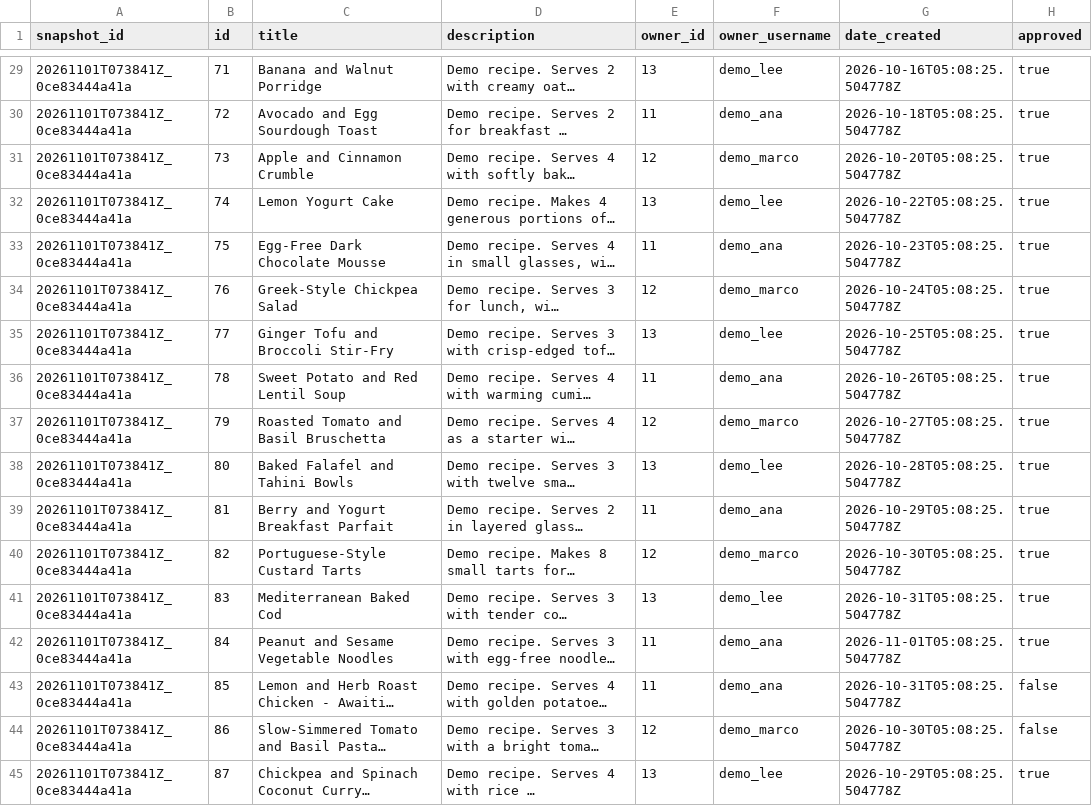
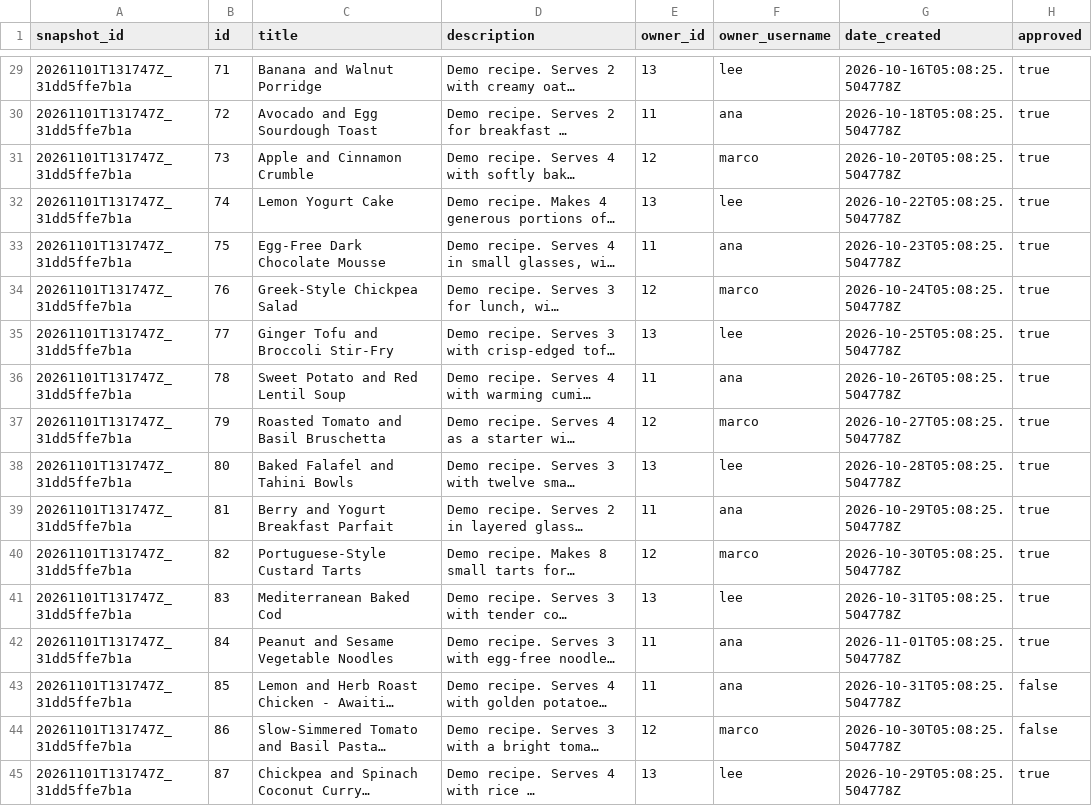
Before and after one commit to theetom/transcendence_aggregate, a CSV file: data/shared-database/recipes.csv, drawn as a sheet; only a part is shown, gaps mark what is left out; long unchanged cells end in …; the diff covers the shown part only; the diff names each change by its address in the sheet, - before the commit and + after, or states it on an @@ line.

Commit message:
Simplify demo logins and clarify evaluation guide logic

```diff
--- a/data/shared-database/recipes.csv
+++ b/data/shared-database/recipes.csv
-A29:A45 (snapshot_id): 20261101T073841Z_0ce83444a41a
+A29:A45 (snapshot_id): 20261101T131747Z_31dd5ffe7b1a
-F29 (owner_username): demo_lee
+F29 (owner_username): lee
-F30 (owner_username): demo_ana
+F30 (owner_username): ana
-F31 (owner_username): demo_marco
+F31 (owner_username): marco
-F32 (owner_username): demo_lee
+F32 (owner_username): lee
-F33 (owner_username): demo_ana
+F33 (owner_username): ana
-F34 (owner_username): demo_marco
+F34 (owner_username): marco
-F35 (owner_username): demo_lee
+F35 (owner_username): lee
-F36 (owner_username): demo_ana
+F36 (owner_username): ana
-F37 (owner_username): demo_marco
+F37 (owner_username): marco
-F38 (owner_username): demo_lee
+F38 (owner_username): lee
-F39 (owner_username): demo_ana
+F39 (owner_username): ana
-F40 (owner_username): demo_marco
+F40 (owner_username): marco
-F41 (owner_username): demo_lee
+F41 (owner_username): lee
-F42:F43 (owner_username): demo_ana
+F42:F43 (owner_username): ana
-F44 (owner_username): demo_marco
+F44 (owner_username): marco
-F45 (owner_username): demo_lee
+F45 (owner_username): lee
```
Also changed, not shown: 38 edited cells elsewhere in this file, 7 other files.
